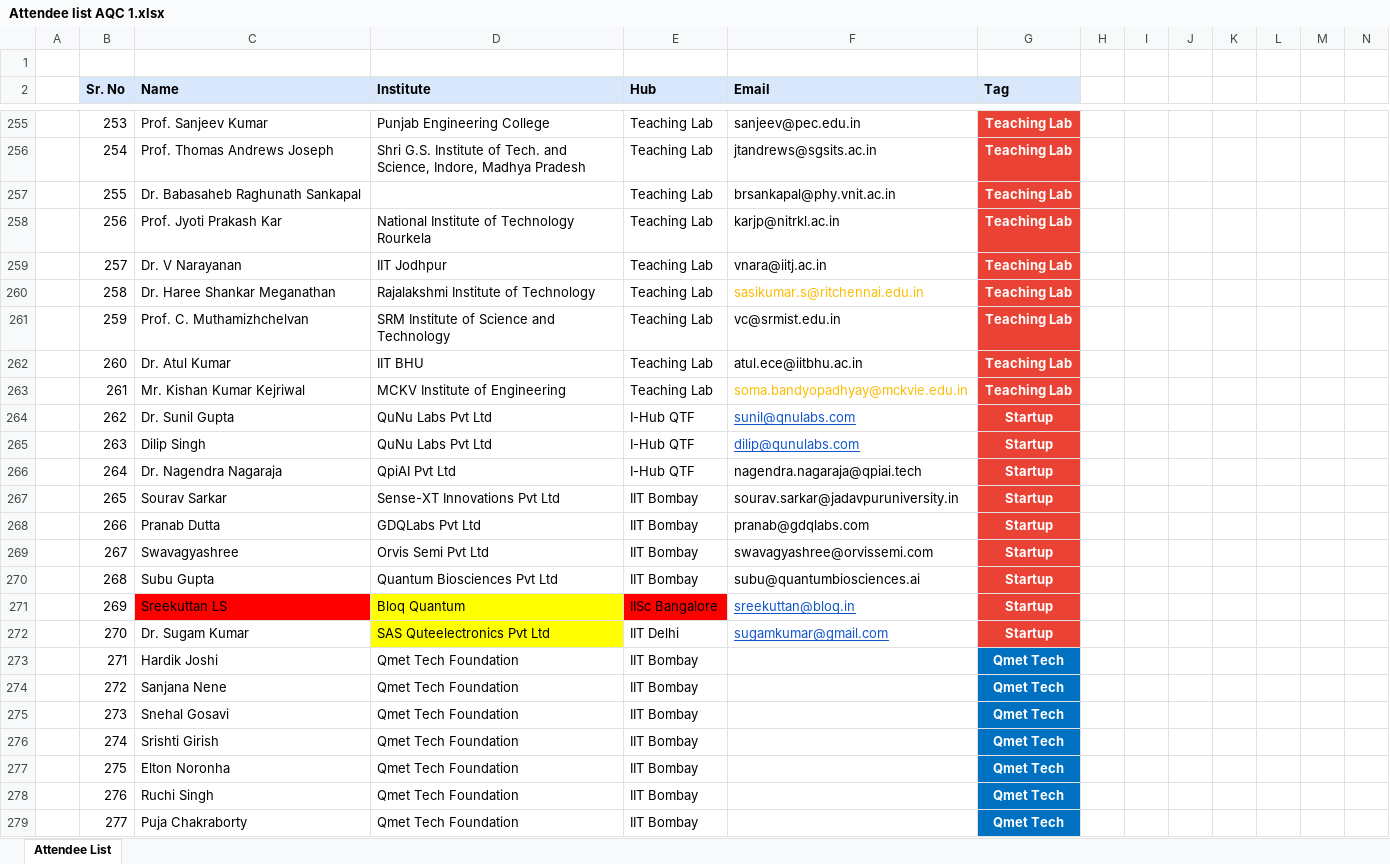
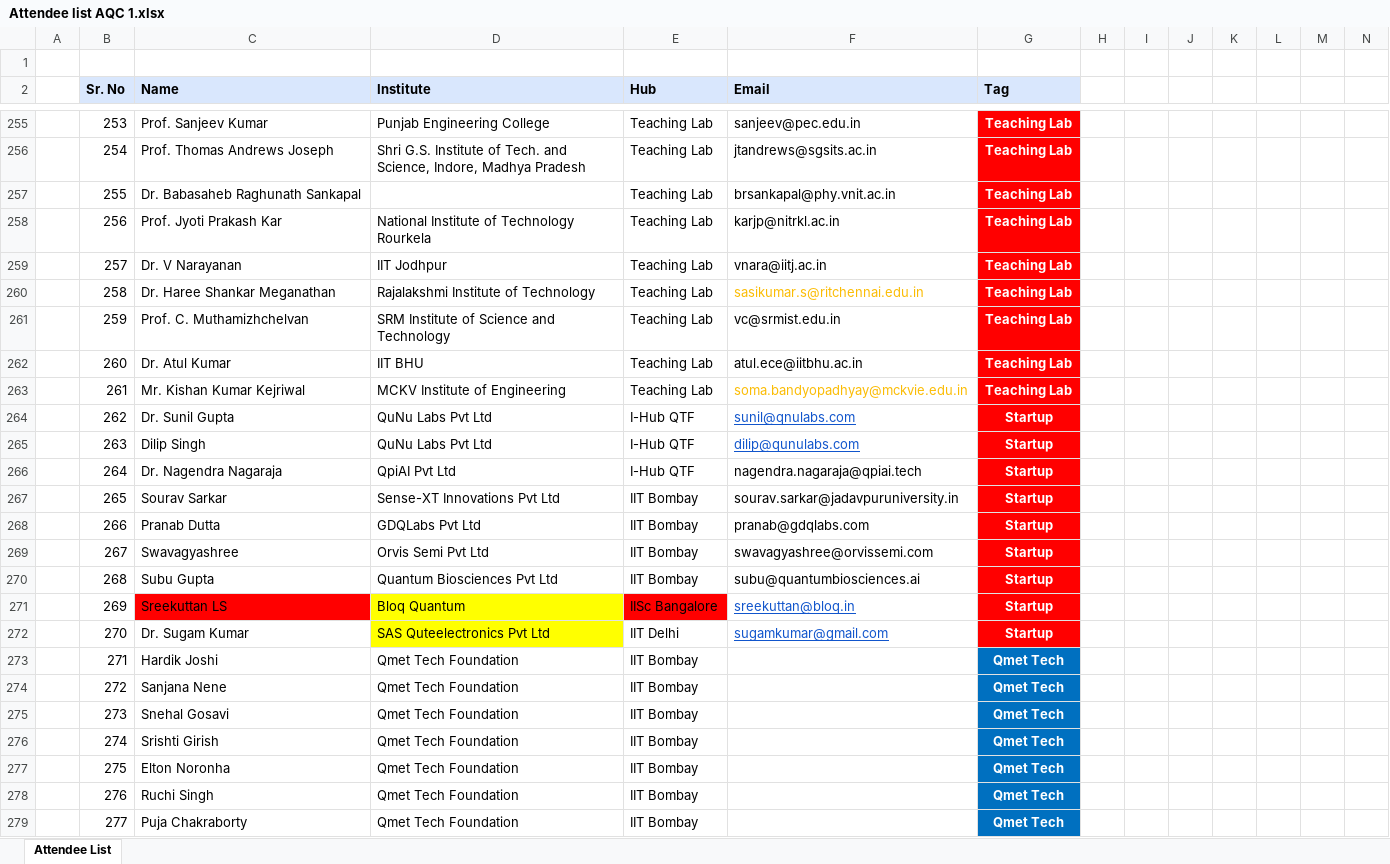
Before and after one commit to tejas2706/aqc, an Excel workbook: Attendee list AQC 1.xlsx, sheet Attendee List, drawn as a sheet; only a part is shown, gaps mark what is left out; values as stored, in another font and other column widths than the file's, no borders; conditional formats not drawn; the diff covers the shown part only; the diff names each change by its address in the sheet, - before the commit and + after, or states it on an @@ line.

```diff
--- a/Attendee list AQC 1.xlsx (sheet Attendee List)
+++ b/Attendee list AQC 1.xlsx (sheet Attendee List)
-G255:G272 fill: #EA4335
+G255:G272 fill: #FF0000
```
Also changed, not shown: cell formats elsewhere in this sheet, 2 other files.
